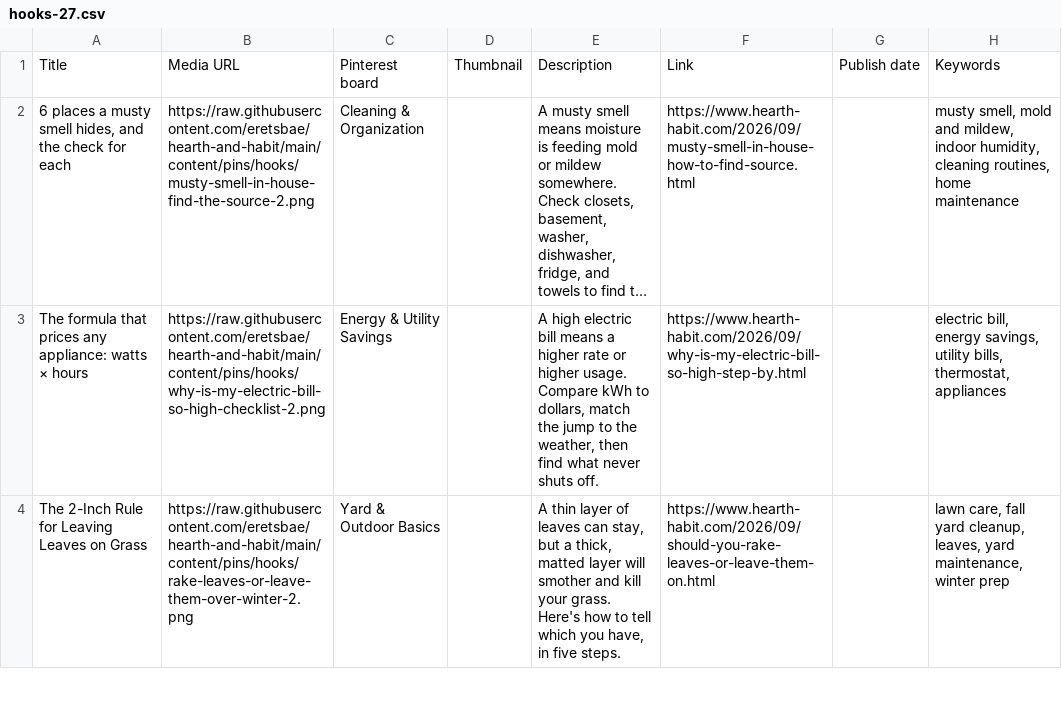
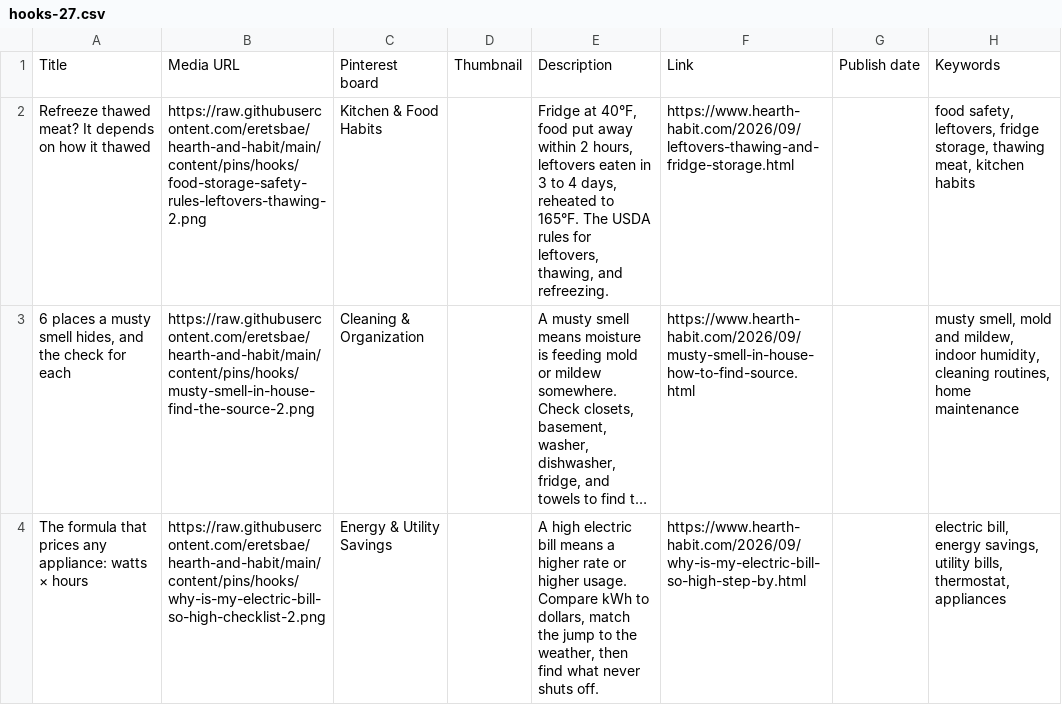
Before and after one commit to eretsbae/hearth-and-habit, a CSV file: content/pins/hooks/hooks-27.csv, drawn as a sheet; only a part is shown; the shorter side is filled out with more unchanged rows; long unchanged cells end in …; the diff names each change by its address in the sheet, - before the commit and + after, or states it on an @@ line.

```diff
--- a/content/pins/hooks/hooks-27.csv
+++ b/content/pins/hooks/hooks-27.csv
+row 2: Refreeze thawed meat? It depends on how it thawed | https://raw.githubusercontent.com/eretsbae/hearth-and-habit/main/content/pins/hooks/food-storage-safety-rules-leftovers-thawing-2.png | Kitchen & Food Habits |  | Fridge at 40°F, food put away within 2 hours, leftovers eaten in 3 to 4 days, reheated to 165°F. The USDA rules for leftovers, thawing, and refreezing. | https://www.hearth-habit.com/2026/09/leftovers-thawing-and-fridge-storage.html |  | food safety, leftovers, fridge storage, thawing meat, kitchen habits
```
Also changed, not shown: content/pins/hooks/hooks-14.csv, content/pins/hooks/hooks-16.csv, 16 other files.
